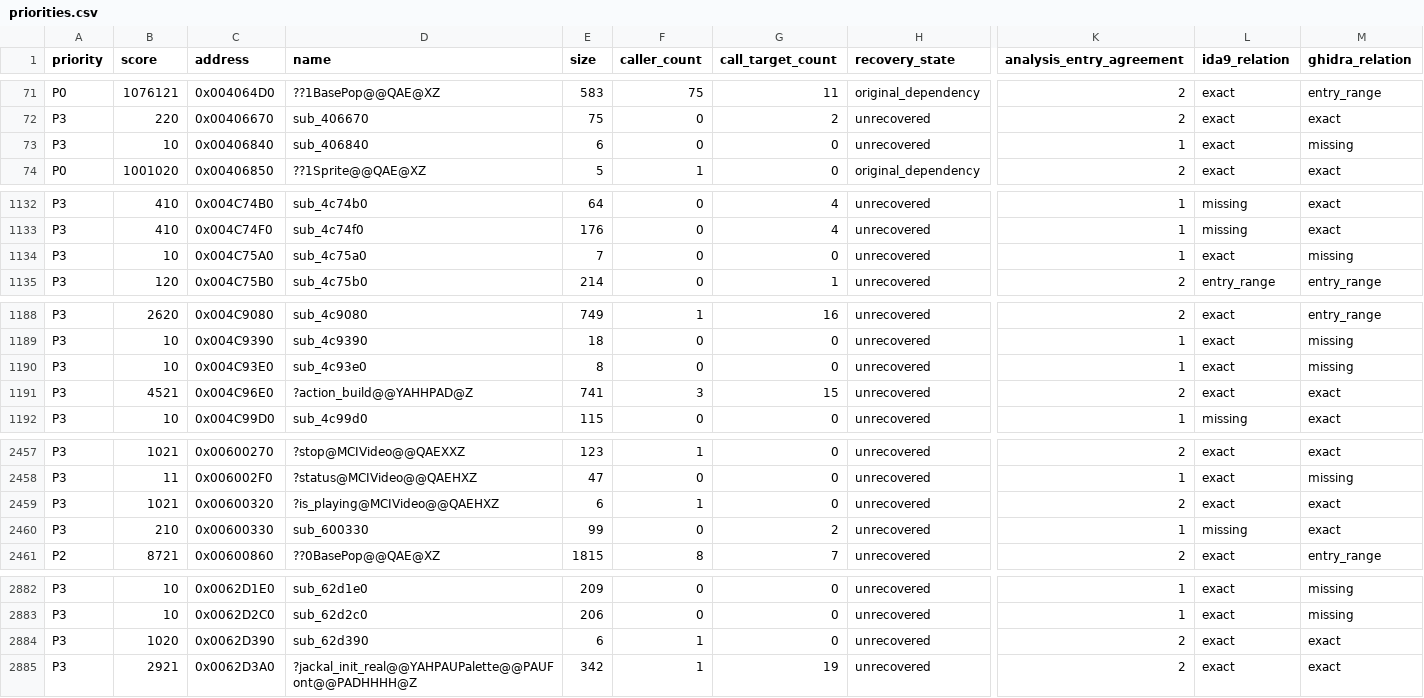
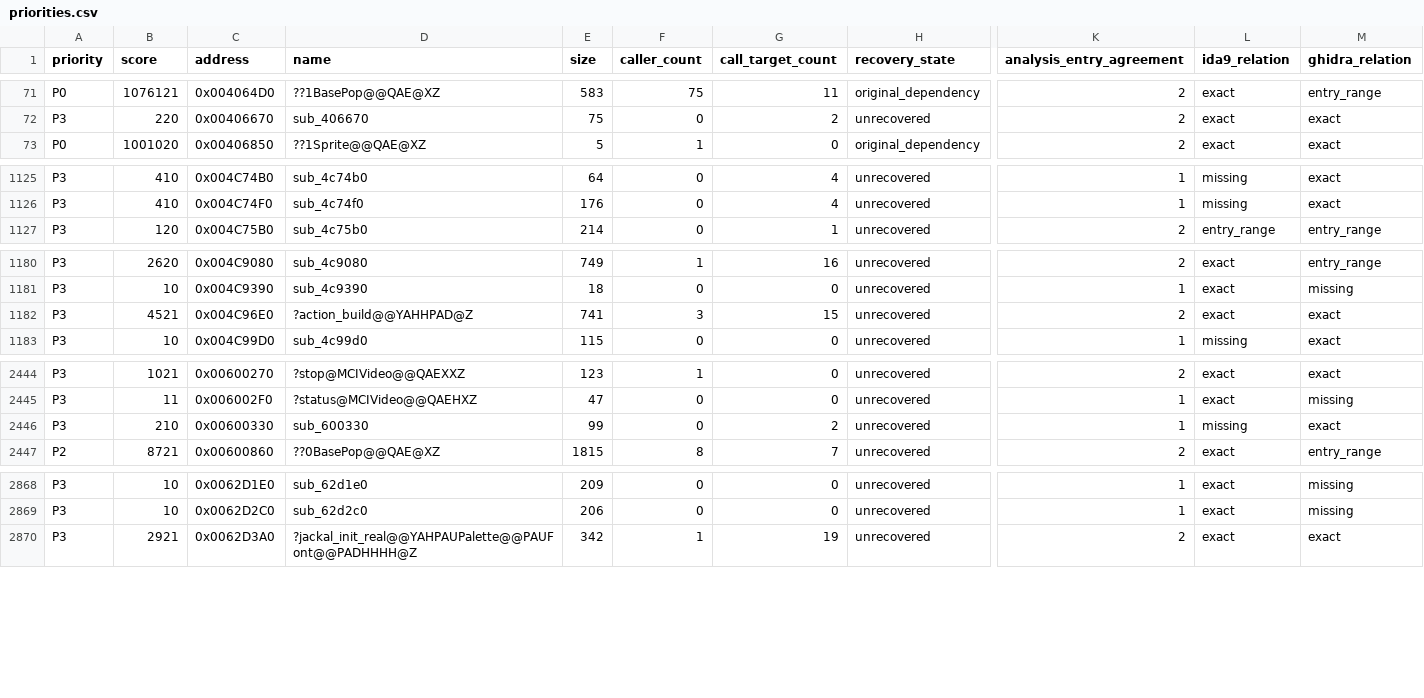
Before and after one commit to fran6co/OpenSMACX, a CSV file: docs/recovery/priorities.csv, drawn as a sheet; only a part is shown, gaps mark what is left out; rows hold the shown columns only; the diff covers the shown part only; the diff names each change by its address in the sheet, - before the commit and + after, or states it on an @@ line.

```diff
--- a/docs/recovery/priorities.csv
+++ b/docs/recovery/priorities.csv
-row 73: P3 | 10 | 0x00406840 | sub_406840 | 6 | 0 | 0 | unrecovered | 1 | exact | missing
-row 1134: P3 | 10 | 0x004C75A0 | sub_4c75a0 | 7 | 0 | 0 | unrecovered | 1 | exact | missing
-row 1190: P3 | 10 | 0x004C93E0 | sub_4c93e0 | 8 | 0 | 0 | unrecovered | 1 | exact | missing
-row 2459: P3 | 1021 | 0x00600320 | ?is_playing@MCIVideo@@QAEHXZ | 6 | 1 | 0 | unrecovered | 2 | exact | exact
-row 2884: P3 | 1020 | 0x0062D390 | sub_62d390 | 6 | 1 | 0 | unrecovered | 2 | exact | exact
```
Also changed, not shown: 11 removed rows elsewhere in this file, docs/recovery-redirects.csv, 10 other files.
